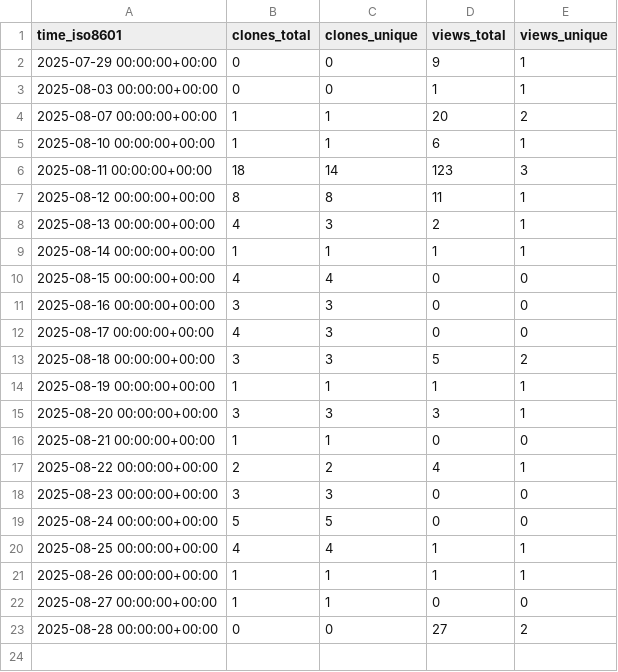
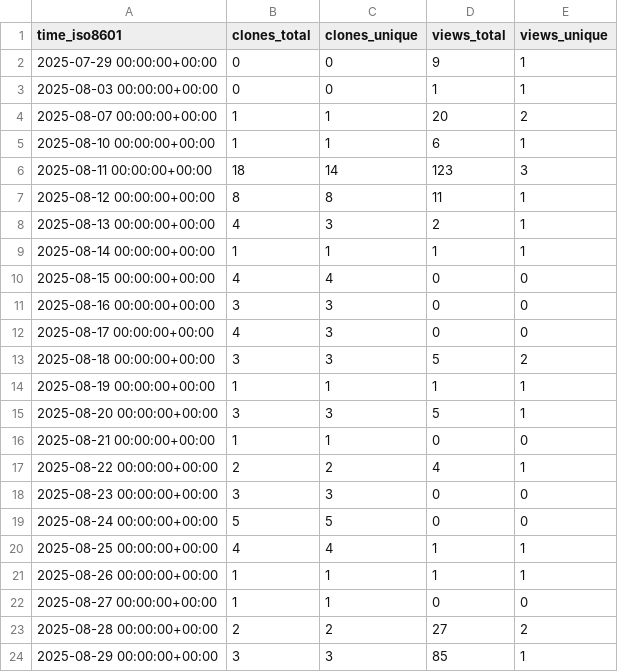
Before and after one commit to s-murfy/k223d, a CSV file: s-murfy/k223d/ghrs-data/views_clones_aggregate.csv, drawn as a sheet.

```diff
--- a/s-murfy/k223d/ghrs-data/views_clones_aggregate.csv
+++ b/s-murfy/k223d/ghrs-data/views_clones_aggregate.csv
@@ -14,3 +14,3 @@ time_iso8601,clones_total,clones_unique,views_total,views_unique
 2025-08-19 00:00:00+00:00,1,1,1,1
-2025-08-20 00:00:00+00:00,3,3,3,1
+2025-08-20 00:00:00+00:00,3,3,5,1
 2025-08-21 00:00:00+00:00,1,1,0,0
@@ -22,2 +22,3 @@ time_iso8601,clones_total,clones_unique,views_total,views_unique
 2025-08-27 00:00:00+00:00,1,1,0,0
-2025-08-28 00:00:00+00:00,0,0,27,2
+2025-08-28 00:00:00+00:00,2,2,27,2
+2025-08-29 00:00:00+00:00,3,3,85,1
```
Also changed, not shown: 1 other file.
